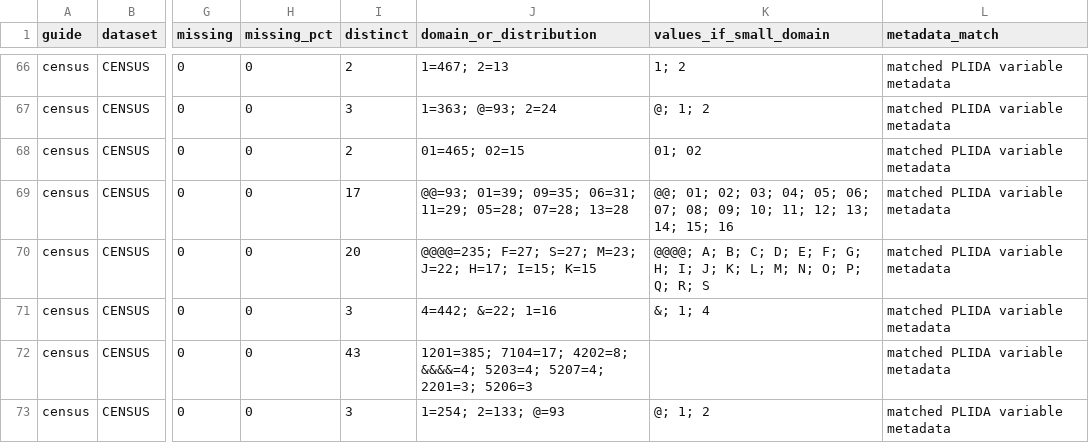
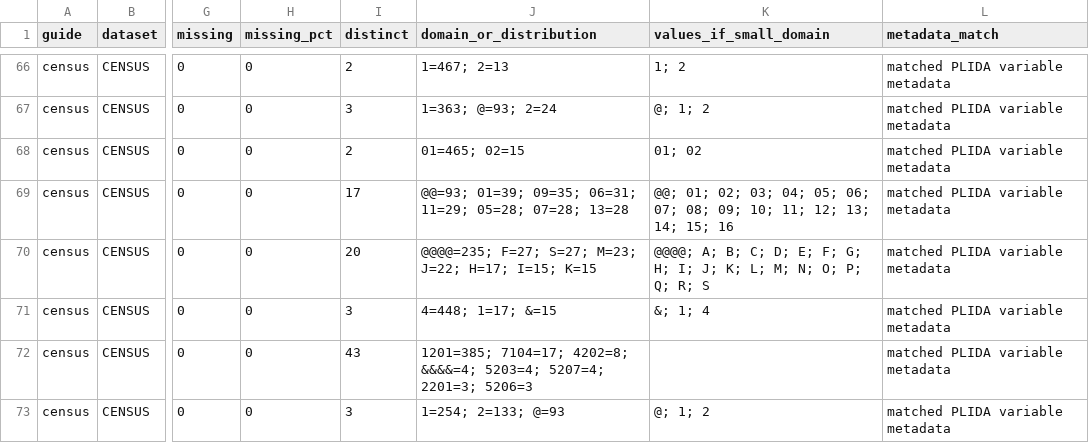
Before and after one commit to wfmackey/fplida, a CSV file: fplida.info/inst/internal-docs/schema-registers/schema-register-census.csv, drawn as a sheet; only a part is shown, gaps mark what is left out; the diff names each change by its address in the sheet, - before the commit and + after, or states it on an @@ line.

```diff
--- a/fplida.info/inst/internal-docs/schema-registers/schema-register-census.csv
+++ b/fplida.info/inst/internal-docs/schema-registers/schema-register-census.csv
-J71 (domain_or_distribution): 4=442; &=22; 1=16
+J71 (domain_or_distribution): 4=448; 1=17; &=15
```
Also changed, not shown: fplida.info/inst/internal-docs/schema-registers/schema-register-dhda-health.csv, fplida.info/inst/internal-docs/schema-registers/schema-register-dss.csv, 5 other files.
